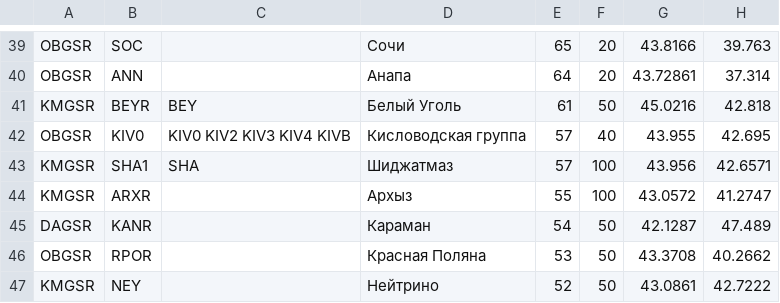
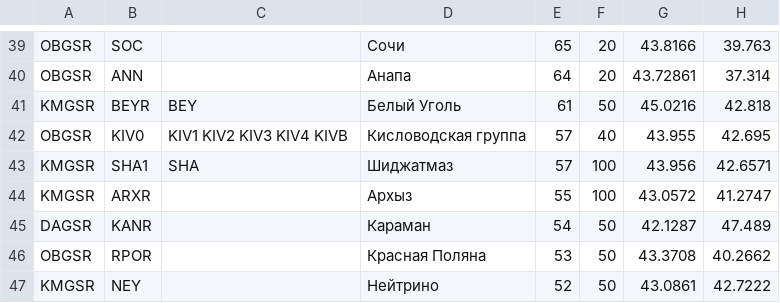
Before and after one commit to TamaraSavadyan/Diploma, a CSV file: seismology/initial-data/seismology_all.csv, drawn as a sheet; only a part is shown, gaps mark what is left out; the diff names each change by its address in the sheet, - before the commit and + after, or states it on an @@ line.

```diff
--- a/seismology/initial-data/seismology_all.csv
+++ b/seismology/initial-data/seismology_all.csv
-C42: KIV0 KIV2 KIV3 KIV4 KIVB
+C42: KIV1 KIV2 KIV3 KIV4 KIVB
```
Also changed, not shown: 13 other files.
